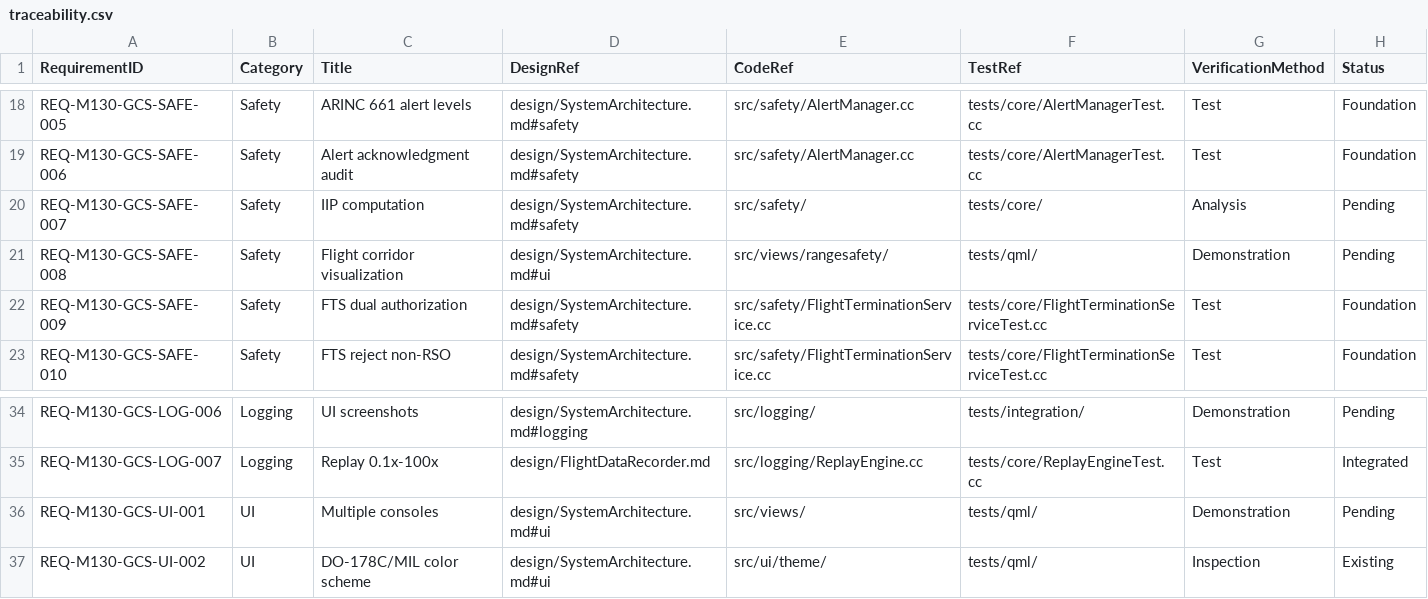
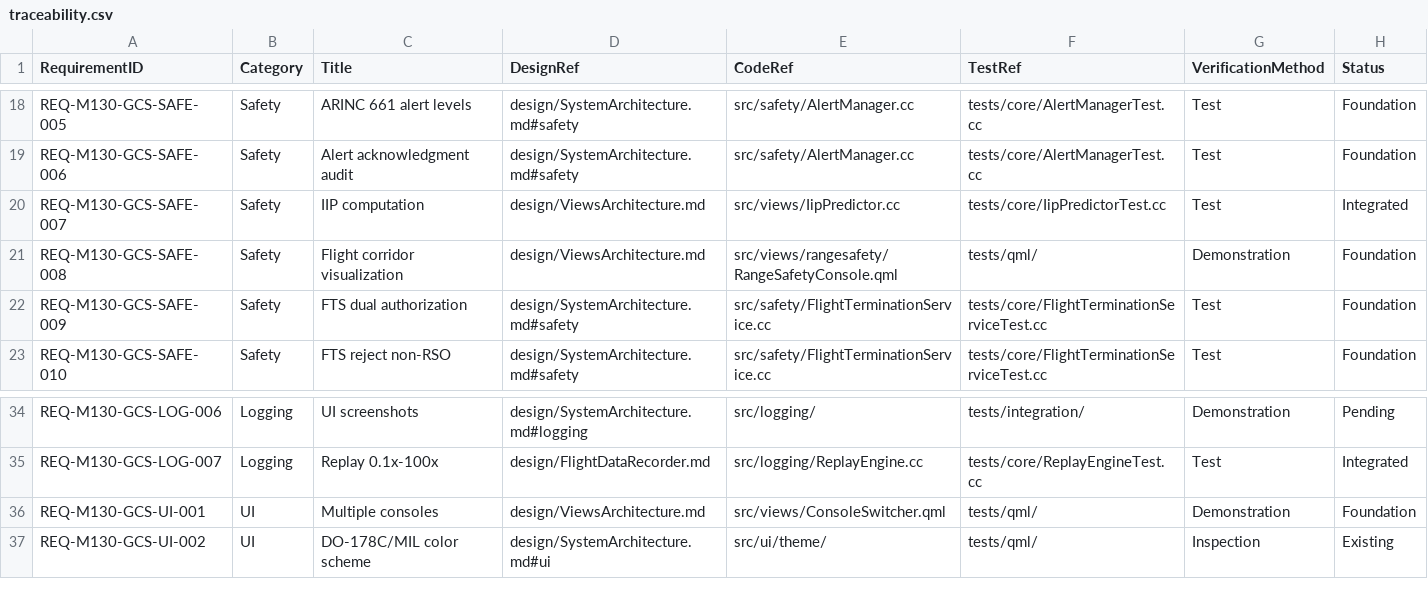
Before and after one commit to shebah2040-max/_m13, a CSV file: qgc/custom/docs/requirements/traceability.csv, drawn as a sheet; only a part is shown, gaps mark what is left out.

```diff
--- a/qgc/custom/docs/requirements/traceability.csv
+++ b/qgc/custom/docs/requirements/traceability.csv
@@ -19,4 +19,4 @@ REQ-M130-GCS-SAFE-005,Safety,ARINC 661 alert levels,design/SystemArchitecture.md
 REQ-M130-GCS-SAFE-006,Safety,Alert acknowledgment audit,design/SystemArchitecture.md#safety,src/safety/AlertManager.cc,tests/core/AlertManagerTest.cc,Test,Foundation
-REQ-M130-GCS-SAFE-007,Safety,IIP computation,design/SystemArchitecture.md#safety,src/safety/,tests/core/,Analysis,Pending
-REQ-M130-GCS-SAFE-008,Safety,Flight corridor visualization,design/SystemArchitecture.md#ui,src/views/rangesafety/,tests/qml/,Demonstration,Pending
+REQ-M130-GCS-SAFE-007,Safety,IIP computation,design/ViewsArchitecture.md,src/views/IipPredictor.cc,tests/core/IipPredictorTest.cc,Test,Integrated
+REQ-M130-GCS-SAFE-008,Safety,Flight corridor visualization,design/ViewsArchitecture.md,src/views/rangesafety/RangeSafetyConsole.qml,tests/qml/,Demonstration,Foundation
 REQ-M130-GCS-SAFE-009,Safety,FTS dual authorization,design/SystemArchitecture.md#safety,src/safety/FlightTerminationService.cc,tests/core/FlightTerminationServiceTest.cc,Test,Foundation
@@ -35,3 +35,3 @@ REQ-M130-GCS-LOG-006,Logging,UI screenshots,design/SystemArchitecture.md#logging
 REQ-M130-GCS-LOG-007,Logging,Replay 0.1x-100x,design/FlightDataRecorder.md,src/logging/ReplayEngine.cc,tests/core/ReplayEngineTest.cc,Test,Integrated
-REQ-M130-GCS-UI-001,UI,Multiple consoles,design/SystemArchitecture.md#ui,src/views/,tests/qml/,Demonstration,Pending
+REQ-M130-GCS-UI-001,UI,Multiple consoles,design/ViewsArchitecture.md,src/views/ConsoleSwitcher.qml,tests/qml/,Demonstration,Foundation
 REQ-M130-GCS-UI-002,UI,DO-178C/MIL color scheme,design/SystemArchitecture.md#ui,src/ui/theme/,tests/qml/,Inspection,Existing
```
Also changed, not shown: 27 other files.
